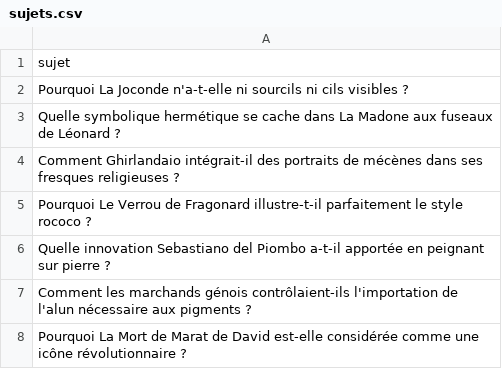
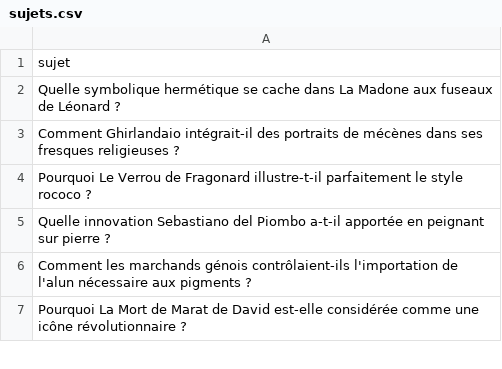
Before and after one commit to Metalosmose21/Artistes-celebres-5, a CSV file: sujets.csv, drawn as a sheet; only a part is shown; the diff names each change by its address in the sheet, - before the commit and + after, or states it on an @@ line.

```diff
--- a/sujets.csv
+++ b/sujets.csv
-row 2: Pourquoi La Joconde n'a-t-elle ni sourcils ni cils visibles ?
```
Also changed, not shown: sujets_traites.csv.
